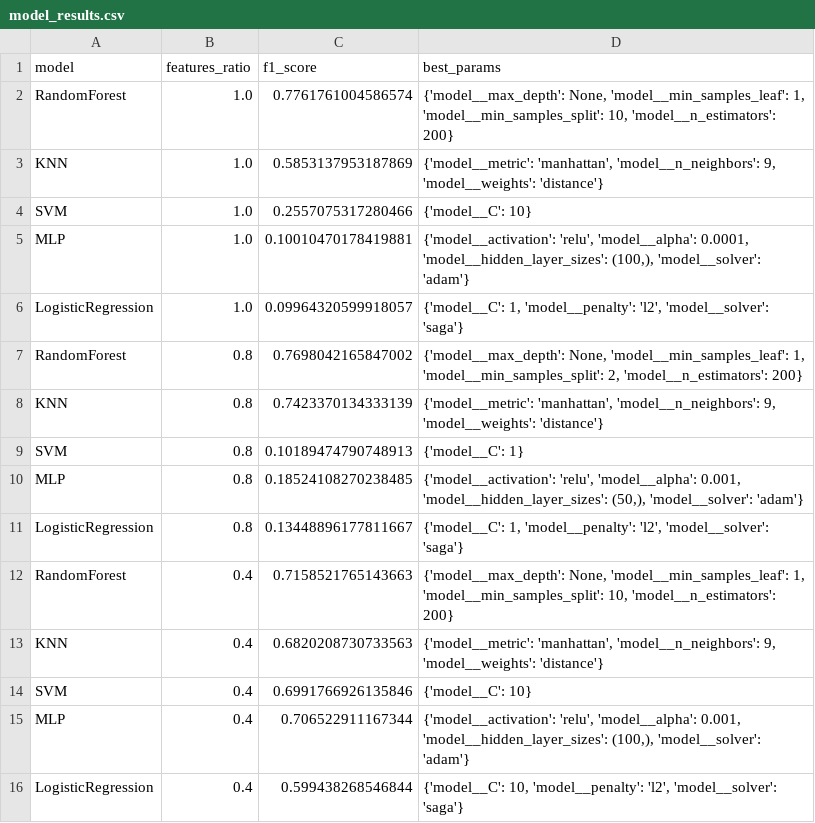
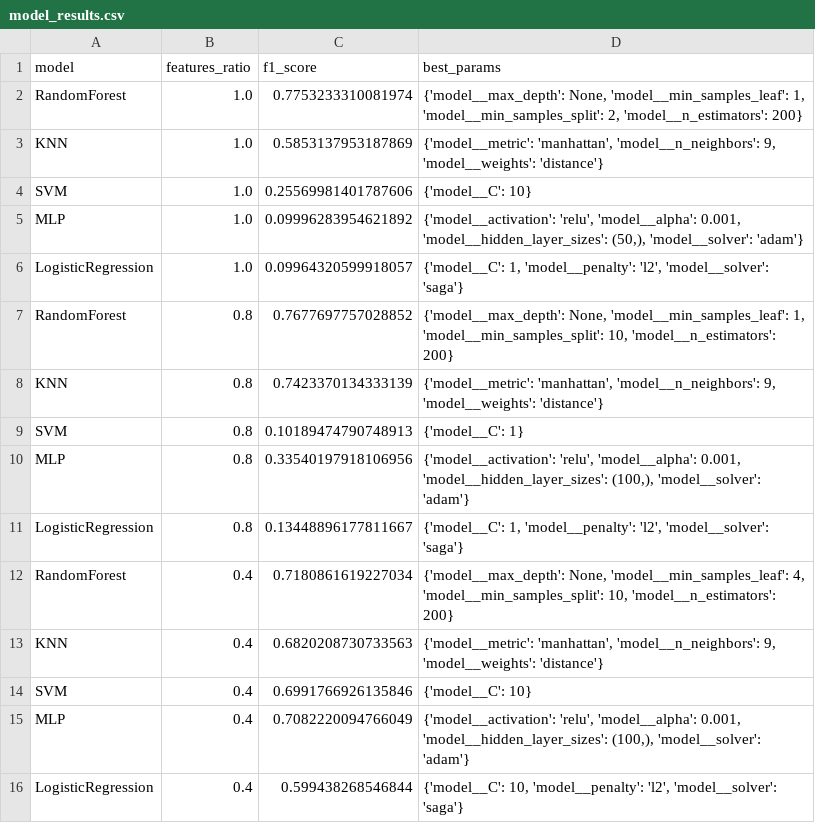
Before and after one commit to christianleis040/BI-95, a CSV file: code/model_results.csv, drawn as a sheet.

```diff
--- a/code/model_results.csv
+++ b/code/model_results.csv
@@ -1,16 +1,16 @@
 model,features_ratio,f1_score,best_params
-RandomForest,1.0,0.7761761004586574,"{'model__max_depth': None, 'model__min_samples_leaf': 1, 'model__min_samples_split': 10, 'model__n_estimators': 200}"
+RandomForest,1.0,0.7753233310081974,"{'model__max_depth': None, 'model__min_samples_leaf': 1, 'model__min_samples_split': 2, 'model__n_estimators': 200}"
 KNN,1.0,0.5853137953187869,"{'model__metric': 'manhattan', 'model__n_neighbors': 9, 'model__weights': 'distance'}"
-SVM,1.0,0.2557075317280466,{'model__C': 10}
-MLP,1.0,0.10010470178419881,"{'model__activation': 'relu', 'model__alpha': 0.0001, 'model__hidden_layer_sizes': (100,), 'model__solver': 'adam'}"
+SVM,1.0,0.25569981401787606,{'model__C': 10}
+MLP,1.0,0.09996283954621892,"{'model__activation': 'relu', 'model__alpha': 0.001, 'model__hidden_layer_sizes': (50,), 'model__solver': 'adam'}"
 LogisticRegression,1.0,0.09964320599918057,"{'model__C': 1, 'model__penalty': 'l2', 'model__solver': 'saga'}"
-RandomForest,0.8,0.7698042165847002,"{'model__max_depth': None, 'model__min_samples_leaf': 1, 'model__min_samples_split': 2, 'model__n_estimators': 200}"
+RandomForest,0.8,0.7677697757028852,"{'model__max_depth': None, 'model__min_samples_leaf': 1, 'model__min_samples_split': 10, 'model__n_estimators': 200}"
 KNN,0.8,0.7423370134333139,"{'model__metric': 'manhattan', 'model__n_neighbors': 9, 'model__weights': 'distance'}"
 SVM,0.8,0.10189474790748913,{'model__C': 1}
-MLP,0.8,0.18524108270238485,"{'model__activation': 'relu', 'model__alpha': 0.001, 'model__hidden_layer_sizes': (50,), 'model__solver': 'adam'}"
+MLP,0.8,0.33540197918106956,"{'model__activation': 'relu', 'model__alpha': 0.001, 'model__hidden_layer_sizes': (100,), 'model__solver': 'adam'}"
 LogisticRegression,0.8,0.13448896177811667,"{'model__C': 1, 'model__penalty': 'l2', 'model__solver': 'saga'}"
-RandomForest,0.4,0.7158521765143663,"{'model__max_depth': None, 'model__min_samples_leaf': 1, 'model__min_samples_split': 10, 'model__n_estimators': 200}"
+RandomForest,0.4,0.7180861619227034,"{'model__max_depth': None, 'model__min_samples_leaf': 4, 'model__min_samples_split': 10, 'model__n_estimators': 200}"
 KNN,0.4,0.6820208730733563,"{'model__metric': 'manhattan', 'model__n_neighbors': 9, 'model__weights': 'distance'}"
 SVM,0.4,0.6991766926135846,{'model__C': 10}
-MLP,0.4,0.706522911167344,"{'model__activation': 'relu', 'model__alpha': 0.001, 'model__hidden_layer_sizes': (100,), 'model__solver': 'adam'}"
+MLP,0.4,0.7082220094766049,"{'model__activation': 'relu', 'model__alpha': 0.001, 'model__hidden_layer_sizes': (100,), 'model__solver': 'adam'}"
 LogisticRegression,0.4,0.599438268546844,"{'model__C': 10, 'model__penalty': 'l2', 'model__solver': 'saga'}"
```
Also changed, not shown: 2 other files.
